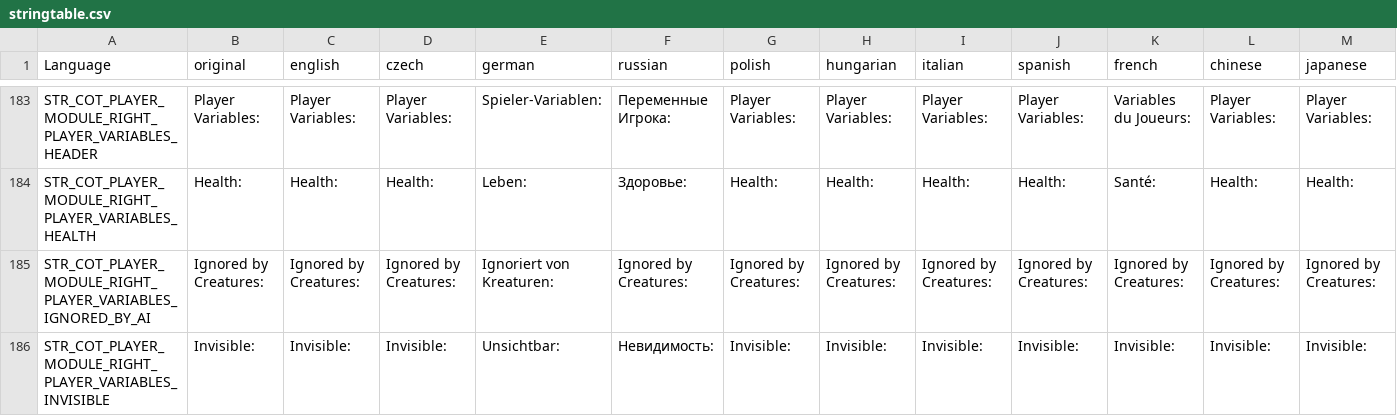
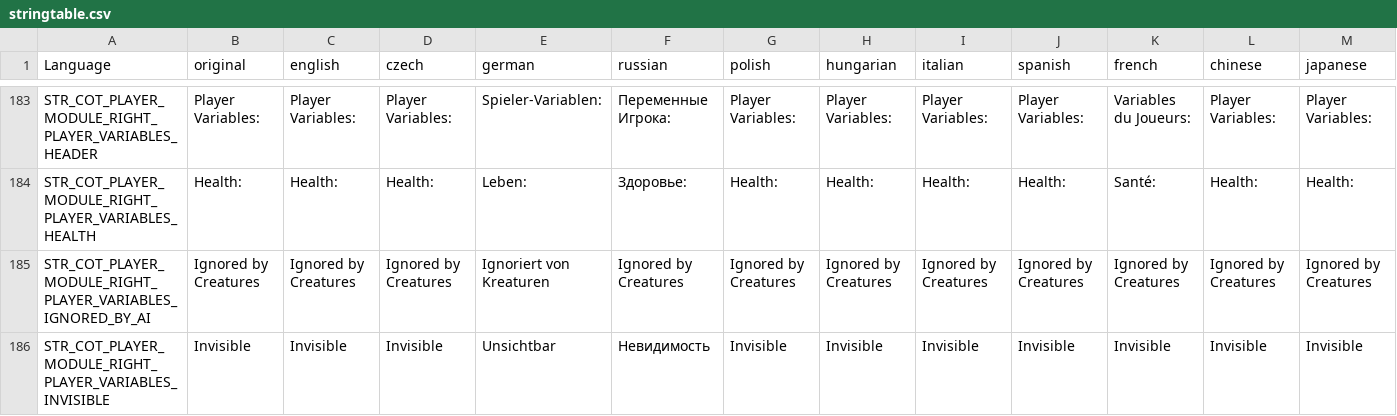
Before and after one commit to Jacob-Mango/DayZ-CommunityOnlineTools, a CSV file: JM/COT/languagecore/stringtable.csv, drawn as a sheet; only a part is shown, gaps mark what is left out; the diff covers the shown part only; the diff names each change by its address in the sheet, - before the commit and + after, or states it on an @@ line.

```diff
--- a/JM/COT/languagecore/stringtable.csv
+++ b/JM/COT/languagecore/stringtable.csv
-B185 (original): Ignored by Creatures:
+B185 (original): Ignored by Creatures
-C185 (english): Ignored by Creatures:
+C185 (english): Ignored by Creatures
-D185 (czech): Ignored by Creatures:
+D185 (czech): Ignored by Creatures
-E185 (german): Ignoriert von Kreaturen:
+E185 (german): Ignoriert von Kreaturen
-F185 (russian): Ignored by Creatures:
+F185 (russian): Ignored by Creatures
-G185 (polish): Ignored by Creatures:
+G185 (polish): Ignored by Creatures
-H185 (hungarian): Ignored by Creatures:
+H185 (hungarian): Ignored by Creatures
-I185 (italian): Ignored by Creatures:
+I185 (italian): Ignored by Creatures
-J185 (spanish): Ignored by Creatures:
+J185 (spanish): Ignored by Creatures
-K185 (french): Ignored by Creatures:
+K185 (french): Ignored by Creatures
-L185 (chinese): Ignored by Creatures:
+L185 (chinese): Ignored by Creatures
-M185 (japanese): Ignored by Creatures:
+M185 (japanese): Ignored by Creatures
-B186 (original): Invisible:
+B186 (original): Invisible
-C186 (english): Invisible:
+C186 (english): Invisible
-D186 (czech): Invisible:
+D186 (czech): Invisible
-E186 (german): Unsichtbar:
+E186 (german): Unsichtbar
-F186 (russian): Невидимость:
+F186 (russian): Невидимость
-G186 (polish): Invisible:
+G186 (polish): Invisible
-H186 (hungarian): Invisible:
+H186 (hungarian): Invisible
-I186 (italian): Invisible:
+I186 (italian): Invisible
-J186 (spanish): Invisible:
+J186 (spanish): Invisible
-K186 (french): Invisible:
+K186 (french): Invisible
-L186 (chinese): Invisible:
+L186 (chinese): Invisible
-M186 (japanese): Invisible:
+M186 (japanese): Invisible
```
Also changed, not shown: 116 edited cells elsewhere in this file, 1 other file.
